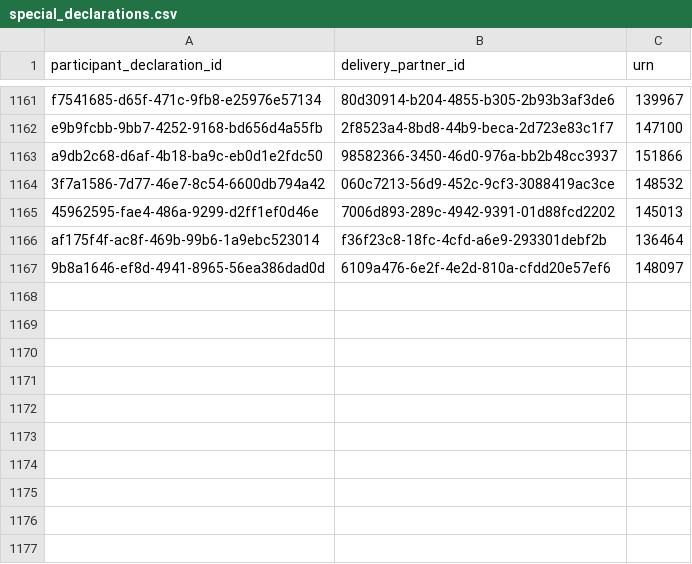
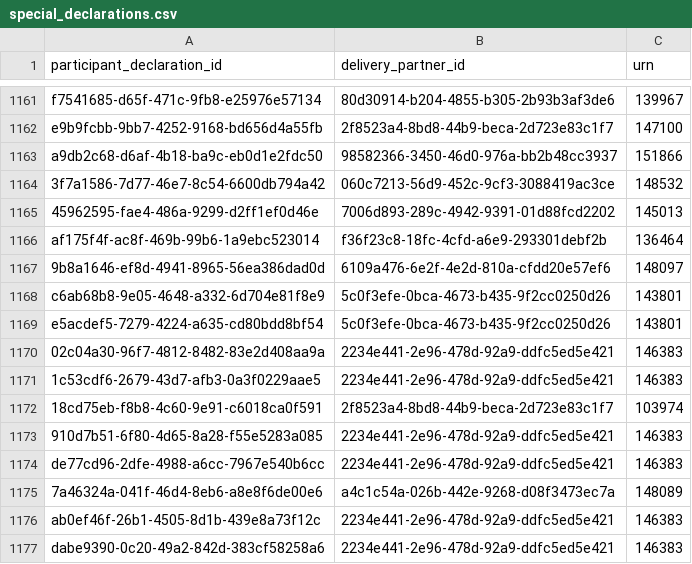
Before and after one commit to DFE-Digital/register-early-career-teachers-public, a CSV file: app/migration/migrators/special_declarations.csv, drawn as a sheet; only a part is shown, gaps mark what is left out; the diff names each change by its address in the sheet, - before the commit and + after, or states it on an @@ line.

Commit message:
add special declarations to migrate

```diff
--- a/app/migration/migrators/special_declarations.csv
+++ b/app/migration/migrators/special_declarations.csv
+row 1168: c6ab68b8-9e05-4648-a332-6d704e81f8e9 | 5c0f3efe-0bca-4673-b435-9f2cc0250d26 | 143801
+row 1169: e5acdef5-7279-4224-a635-cd80bdd8bf54 | 5c0f3efe-0bca-4673-b435-9f2cc0250d26 | 143801
+row 1170: 02c04a30-96f7-4812-8482-83e2d408aa9a | 2234e441-2e96-478d-92a9-ddfc5ed5e421 | 146383
+row 1171: 1c53cdf6-2679-43d7-afb3-0a3f0229aae5 | 2234e441-2e96-478d-92a9-ddfc5ed5e421 | 146383
+row 1172: 18cd75eb-f8b8-4c60-9e91-c6018ca0f591 | 2f8523a4-8bd8-44b9-beca-2d723e83c1f7 | 103974
+row 1173: 910d7b51-6f80-4d65-8a28-f55e5283a085 | 2234e441-2e96-478d-92a9-ddfc5ed5e421 | 146383
+row 1174: de77cd96-2dfe-4988-a6cc-7967e540b6cc | 2234e441-2e96-478d-92a9-ddfc5ed5e421 | 146383
+row 1175: 7a46324a-041f-46d4-8eb6-a8e8f6de00e6 | a4c1c54a-026b-442e-9268-d08f3473ec7a | 148089
+row 1176: ab0ef46f-26b1-4505-8d1b-439e8a73f12c | 2234e441-2e96-478d-92a9-ddfc5ed5e421 | 146383
+row 1177: dabe9390-0c20-49a2-842d-383cf58258a6 | 2234e441-2e96-478d-92a9-ddfc5ed5e421 | 146383
```
